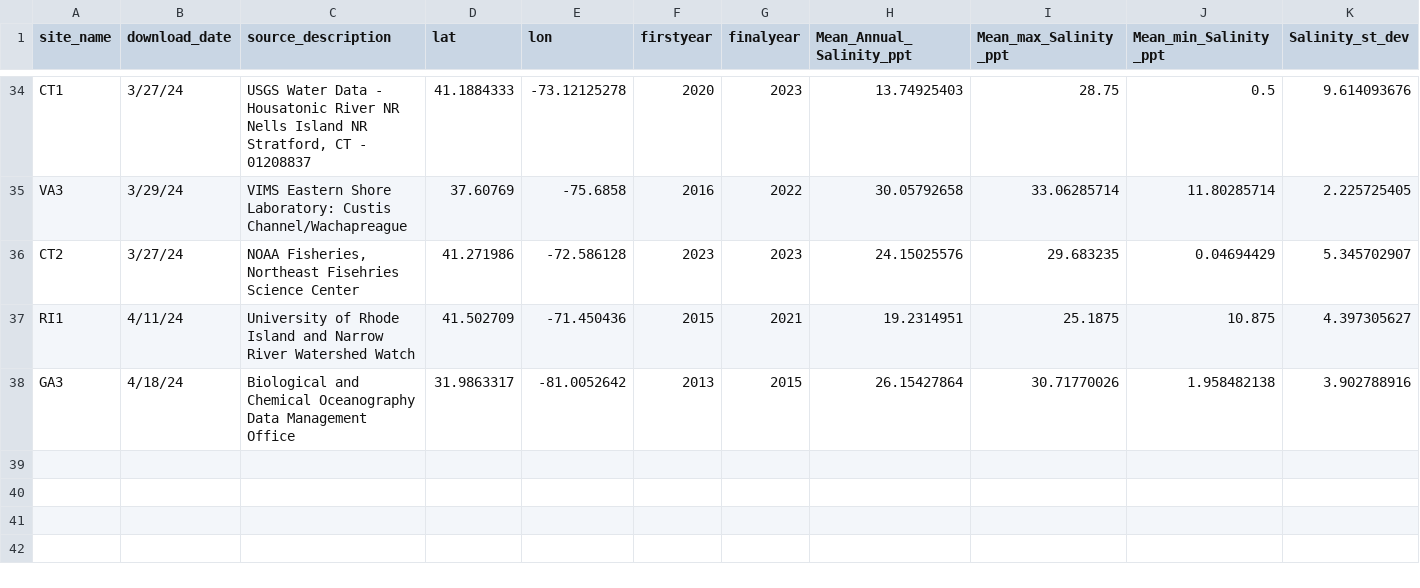
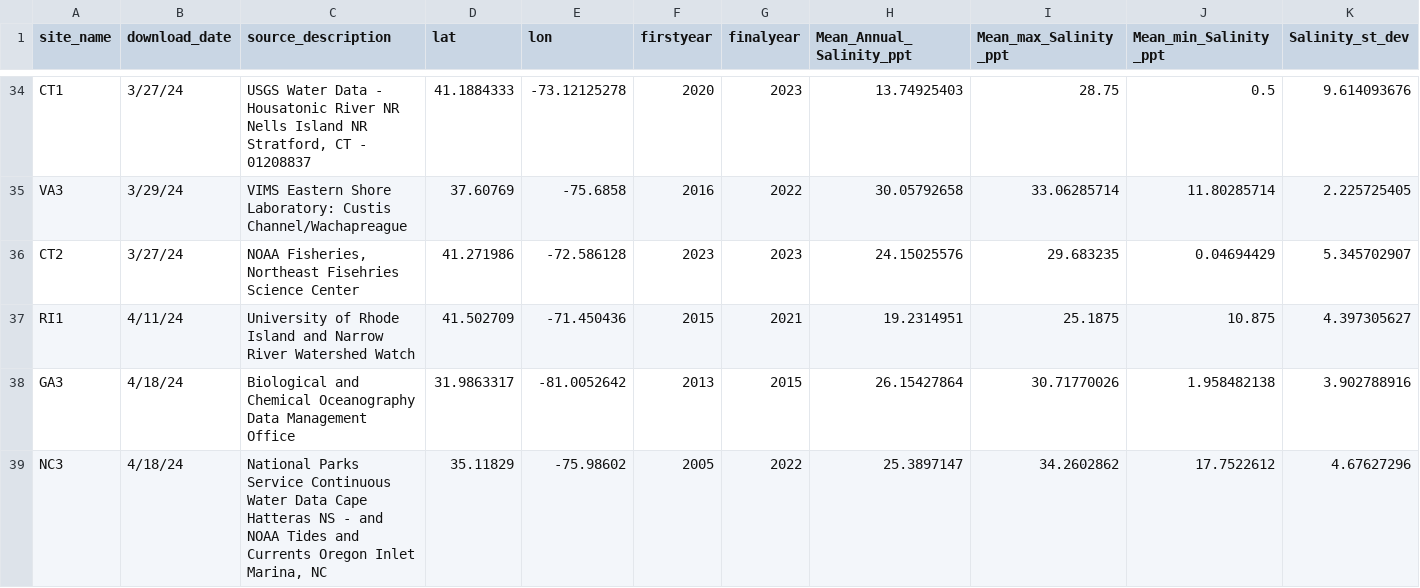
Before and after one commit to ModelValidationProgram/EasternOysterEnvData, a CSV file: 2022_SiteEnvironmentData/Seascape_Processed/seascape_salinity.csv, drawn as a sheet; only a part is shown, gaps mark what is left out; rows hold the shown columns only; the diff names each change by its address in the sheet, - before the commit and + after, or states it on an @@ line.

```diff
--- a/2022_SiteEnvironmentData/Seascape_Processed/seascape_salinity.csv
+++ b/2022_SiteEnvironmentData/Seascape_Processed/seascape_salinity.csv
+row 39: NC3 | 4/18/24 | National Parks Service Continuous Water Data Cape Hatteras NS - and NOAA Tides and Currents Oregon Inlet Marina, NC | 35.11829 | -75.98602 | 2005 | 2022 | 25.3897147 | 34.2602862 | 17.7522612 | 4.67627296
```
Also changed, not shown: 5 other files.
